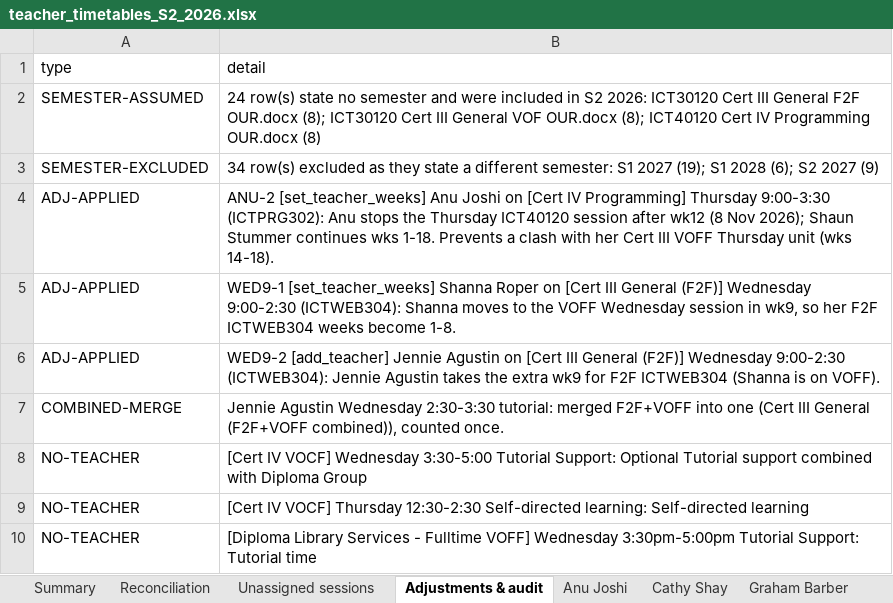
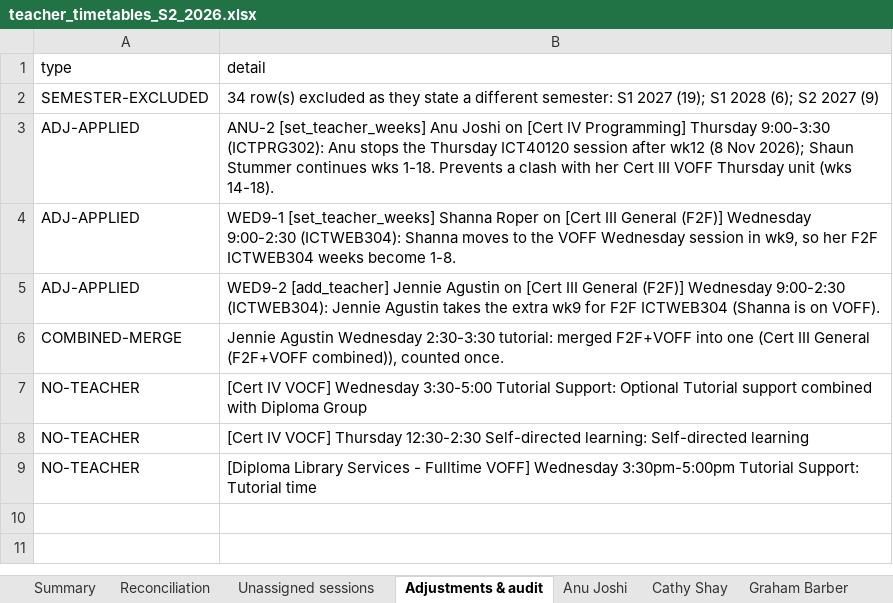
Before and after one commit to Jagustin1929/timetable, an Excel workbook: output/teacher_timetables_S2_2026.xlsx, sheet Adjustments & audit, drawn as a sheet; values as stored, in another font and other column widths than the file's, no borders; the diff names each change by its address in the sheet, - before the commit and + after, or states it on an @@ line.

```diff
--- a/output/teacher_timetables_S2_2026.xlsx (sheet Adjustments & audit)
+++ b/output/teacher_timetables_S2_2026.xlsx (sheet Adjustments & audit)
-row 2: SEMESTER-ASSUMED | 24 row(s) state no semester and were included in S2 2026: ICT30120 Cert III General F2F OUR.docx (8); ICT30120 Cert III General VOF OUR.docx (8); ICT40120 Cert IV Programming OUR.docx (8)
```
Also changed, not shown: output/normalised.xlsx, 6 other files.
